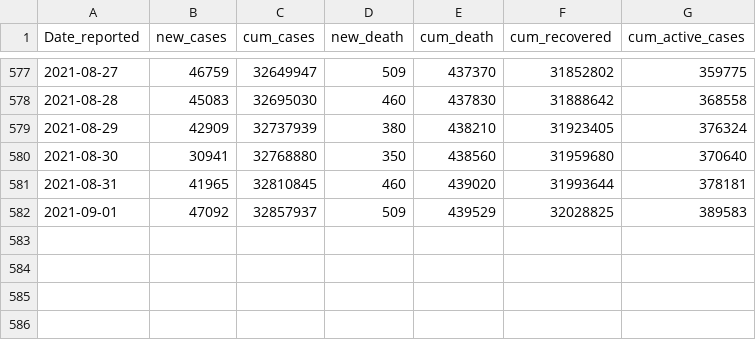
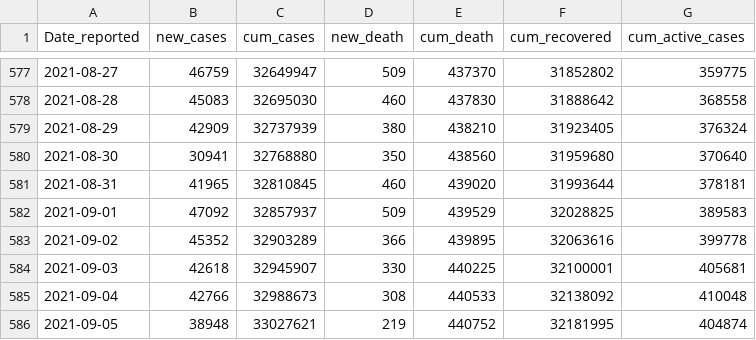
Before and after one commit to ahmadjami/Forecasting-of-COVID-19-in-India, a CSV file: COVID-19_India_Data.csv, drawn as a sheet; only a part is shown, gaps mark what is left out.

Commit message:
Update COVID-19_India_Data.csv

```diff
--- a/COVID-19_India_Data.csv
+++ b/COVID-19_India_Data.csv
@@ -582 +582,5 @@ Date_reported,new_cases,cum_cases,new_death,cum_death,cum_recovered,cum_active_c
 2021-09-01,47092,32857937,509,439529,32028825,389583
+2021-09-02,45352,32903289,366,439895,32063616,399778
+2021-09-03,42618,32945907,330,440225,32100001,405681
+2021-09-04,42766,32988673,308,440533,32138092,410048
+2021-09-05,38948,33027621,219,440752,32181995,404874
```
